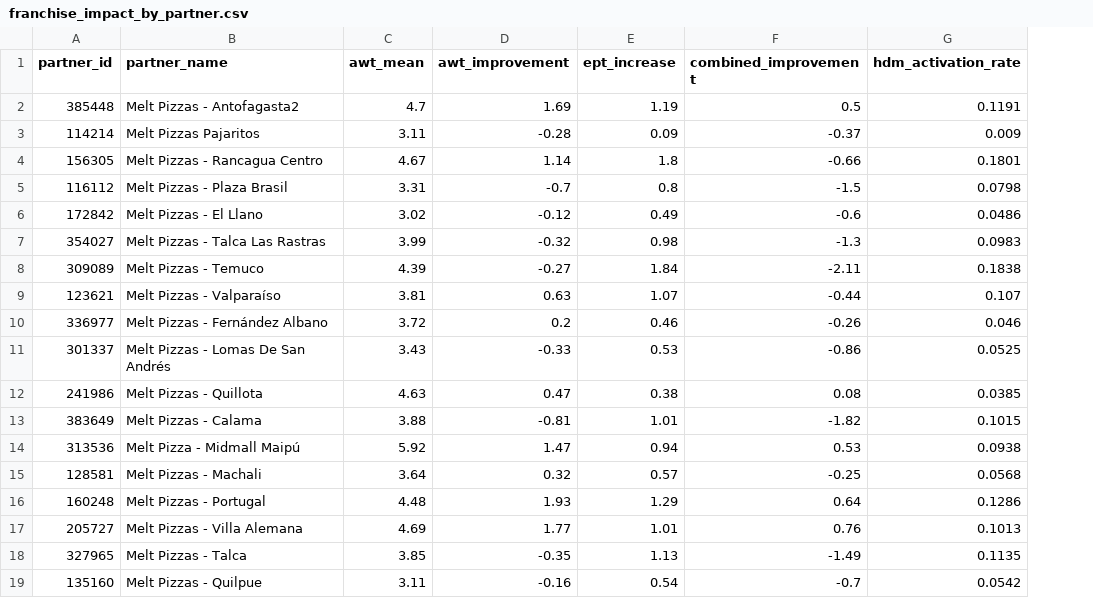
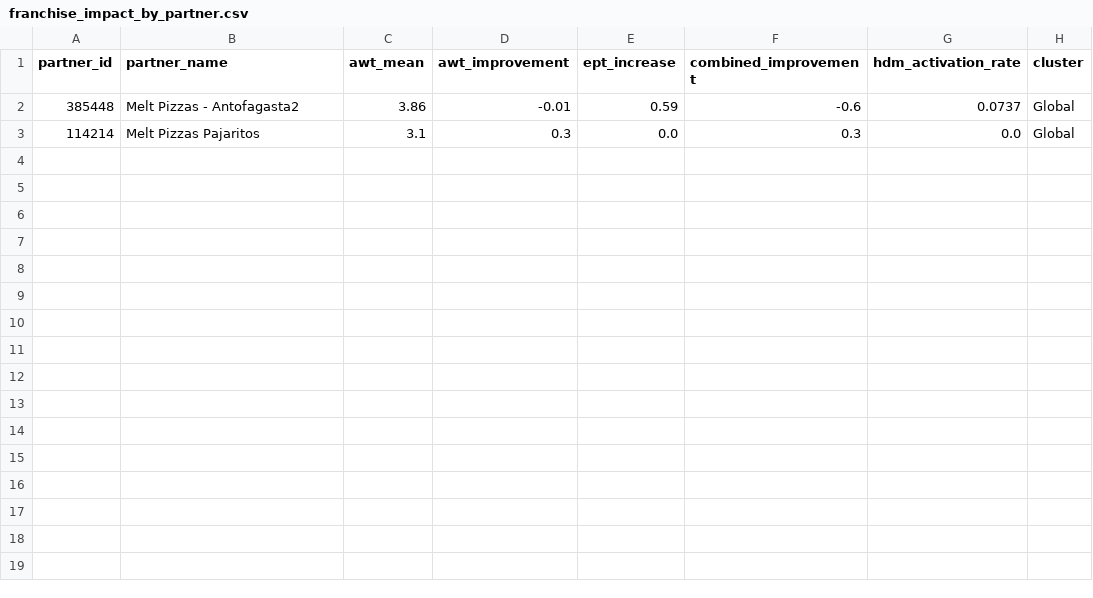
Before and after one commit to diegodarquea-debug/HDM-Optimization, a CSV file: outputs/franchise_impact_by_partner.csv, drawn as a sheet; removed rows and columns are numbered as before the commit, all else as after; the diff names each change by its address in the sheet, - before the commit and + after, or states it on an @@ line.

```diff
--- a/outputs/franchise_impact_by_partner.csv
+++ b/outputs/franchise_impact_by_partner.csv
+column H (cluster), rows 2-3: Global | Global
-C2 (awt_mean): 4.7
+C2 (awt_mean): 3.86
-D2 (awt_improvement): 1.69
+D2 (awt_improvement): -0.01
-E2 (ept_increase): 1.19
+E2 (ept_increase): 0.59
-F2 (combined_improvement): 0.5
+F2 (combined_improvement): -0.6
-G2 (hdm_activation_rate): 0.1191
+G2 (hdm_activation_rate): 0.0737
-C3 (awt_mean): 3.11
+C3 (awt_mean): 3.1
-D3 (awt_improvement): -0.28
+D3 (awt_improvement): 0.3
-E3 (ept_increase): 0.09
+E3 (ept_increase): 0.0
-F3 (combined_improvement): -0.37
+F3 (combined_improvement): 0.3
-G3 (hdm_activation_rate): 0.009
+G3 (hdm_activation_rate): 0.0
-row 4: 156305 | Melt Pizzas - Rancagua Centro | 4.67 | 1.14 | 1.8 | -0.66 | 0.1801
-row 5: 116112 | Melt Pizzas - Plaza Brasil | 3.31 | -0.7 | 0.8 | -1.5 | 0.0798
-row 6: 172842 | Melt Pizzas - El Llano | 3.02 | -0.12 | 0.49 | -0.6 | 0.0486
-row 7: 354027 | Melt Pizzas - Talca Las Rastras | 3.99 | -0.32 | 0.98 | -1.3 | 0.0983
-row 8: 309089 | Melt Pizzas - Temuco | 4.39 | -0.27 | 1.84 | -2.11 | 0.1838
-row 9: 123621 | Melt Pizzas - Valparaíso | 3.81 | 0.63 | 1.07 | -0.44 | 0.107
-row 10: 336977 | Melt Pizzas - Fernández Albano | 3.72 | 0.2 | 0.46 | -0.26 | 0.046
-row 11: 301337 | Melt Pizzas - Lomas De San Andrés | 3.43 | -0.33 | 0.53 | -0.86 | 0.0525
-row 12: 241986 | Melt Pizzas - Quillota | 4.63 | 0.47 | 0.38 | 0.08 | 0.0385
-row 13: 383649 | Melt Pizzas - Calama | 3.88 | -0.81 | 1.01 | -1.82 | 0.1015
-row 14: 313536 | Melt Pizza - Midmall Maipú | 5.92 | 1.47 | 0.94 | 0.53 | 0.0938
-row 15: 128581 | Melt Pizzas - Machali | 3.64 | 0.32 | 0.57 | -0.25 | 0.0568
-row 16: 160248 | Melt Pizzas - Portugal | 4.48 | 1.93 | 1.29 | 0.64 | 0.1286
-row 17: 205727 | Melt Pizzas - Villa Alemana | 4.69 | 1.77 | 1.01 | 0.76 | 0.1013
-row 18: 327965 | Melt Pizzas - Talca | 3.85 | -0.35 | 1.13 | -1.49 | 0.1135
-row 19: 135160 | Melt Pizzas - Quilpue | 3.11 | -0.16 | 0.54 | -0.7 | 0.0542
```
Also changed, not shown: outputs/franchise_optimal_config.csv, outputs/optimization_history.csv, 1 other file.
